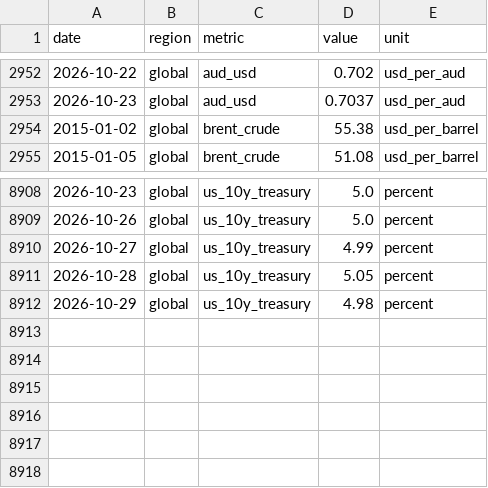
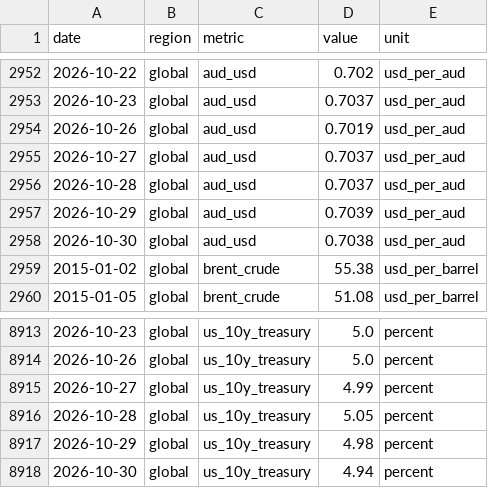
Before and after one commit to jackalexleonard-stack/victoria-housing-dashboard, a CSV file: data/series/intl_fred.csv, drawn as a sheet; only a part is shown, gaps mark what is left out; the diff names each change by its address in the sheet, - before the commit and + after, or states it on an @@ line.

```diff
--- a/data/series/intl_fred.csv
+++ b/data/series/intl_fred.csv
+row 2954: 2026-10-26 | global | aud_usd | 0.7019 | usd_per_aud
+row 2955: 2026-10-27 | global | aud_usd | 0.7037 | usd_per_aud
+row 2956: 2026-10-28 | global | aud_usd | 0.7037 | usd_per_aud
+row 2957: 2026-10-29 | global | aud_usd | 0.7039 | usd_per_aud
+row 2958: 2026-10-30 | global | aud_usd | 0.7038 | usd_per_aud
+row 8918: 2026-10-30 | global | us_10y_treasury | 4.94 | percent
```
Also changed, not shown: data/series/au_hvi.csv, data/series/vic_hvi.csv, 27 other files.
